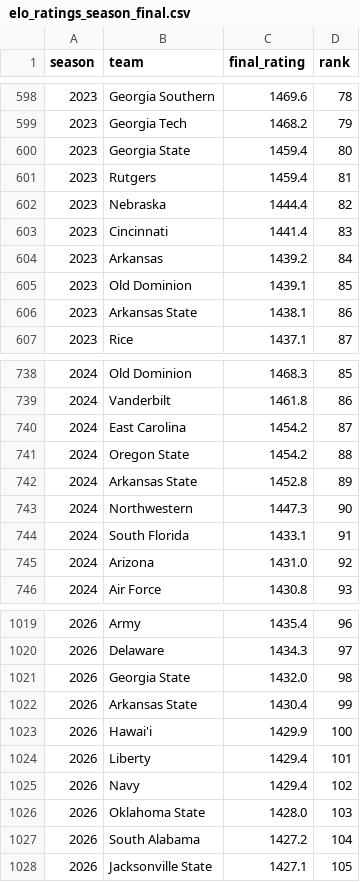
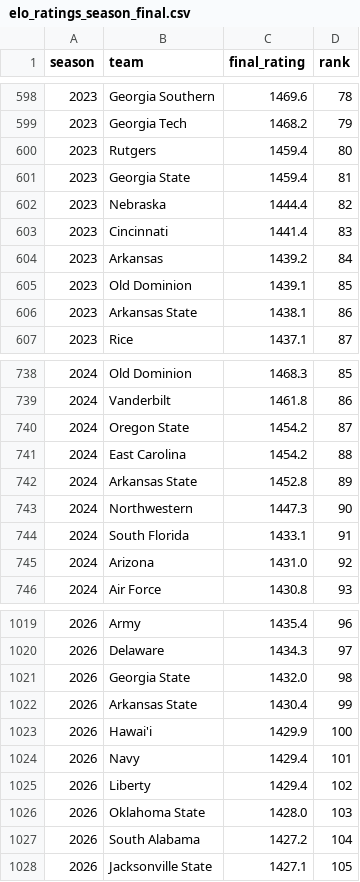
Before and after one commit to brandon-keck/cfb-rankings, a CSV file: data/elo_ratings_season_final.csv, drawn as a sheet; only a part is shown, gaps mark what is left out.

Commit message:
Regenerate rankings with duplicate-game fix applied

```diff
--- a/data/elo_ratings_season_final.csv
+++ b/data/elo_ratings_season_final.csv
@@ -599,4 +599,4 @@ season,team,final_rating,rank
 2023,Georgia Tech,1468.2,79
-2023,Georgia State,1459.4,80
-2023,Rutgers,1459.4,81
+2023,Rutgers,1459.4,80
+2023,Georgia State,1459.4,81
 2023,Nebraska,1444.4,82
@@ -739,4 +739,4 @@ season,team,final_rating,rank
 2024,Vanderbilt,1461.8,86
-2024,East Carolina,1454.2,87
-2024,Oregon State,1454.2,88
+2024,Oregon State,1454.2,87
+2024,East Carolina,1454.2,88
 2024,Arkansas State,1452.8,89
@@ -1023,4 +1023,4 @@ season,team,final_rating,rank
 2026,Hawai'i,1429.9,100
-2026,Liberty,1429.4,101
-2026,Navy,1429.4,102
+2026,Navy,1429.4,101
+2026,Liberty,1429.4,102
 2026,Oklahoma State,1428.0,103
```
